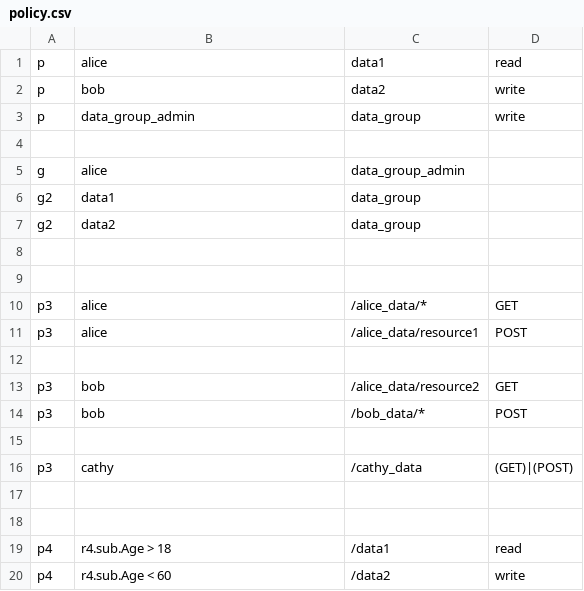
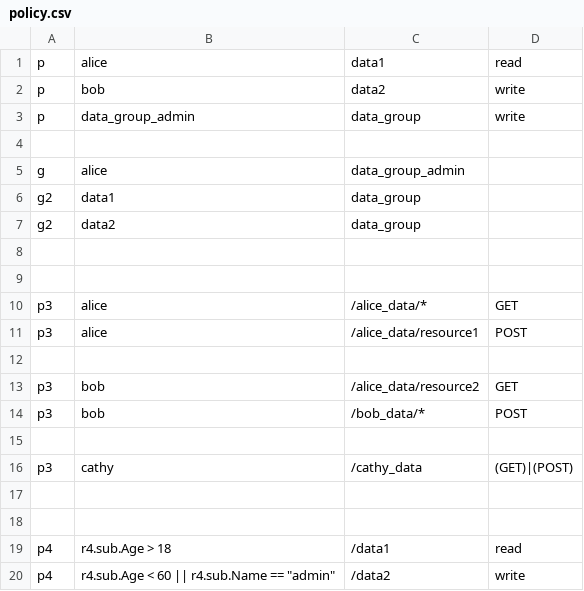
Before and after one commit to wk-go/GolangTest, a CSV file: module/casbin/policy.csv, drawn as a sheet.

Commit message:
feat(module/casbin):adac增加超级权限

```diff
--- a/module/casbin/policy.csv
+++ b/module/casbin/policy.csv
@@ -19,2 +19,2 @@ p3, cathy, /cathy_data, (GET)|(POST)
 p4, r4.sub.Age > 18, /data1, read
-p4, r4.sub.Age < 60, /data2, write
+p4, r4.sub.Age < 60 || r4.sub.Name == "admin", /data2, write
```
Also changed, not shown: 1 other file.
